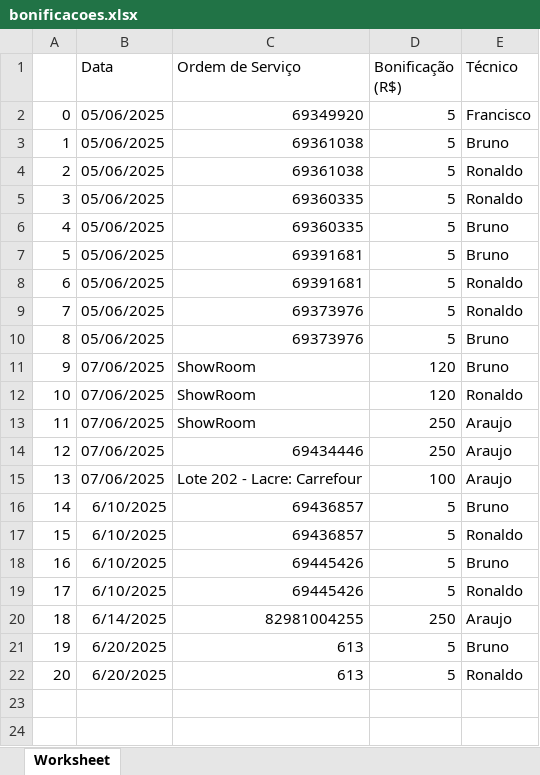
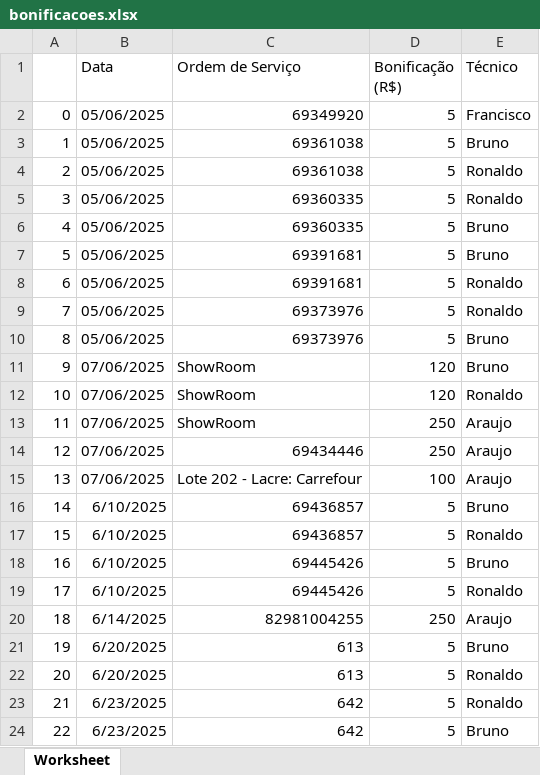
Before and after one commit to fabiodigiorgio/royale-, an Excel workbook: bonificacoes.xlsx, sheet Worksheet, drawn as a sheet; values as stored, in another font and other column widths than the file's, no borders; the diff names each change by its address in the sheet, - before the commit and + after, or states it on an @@ line.

Commit message:
Add files via upload

```diff
--- a/bonificacoes.xlsx (sheet Worksheet)
+++ b/bonificacoes.xlsx (sheet Worksheet)
+row 23: 21 | 6/23/2025 | 642 | 5 | Ronaldo
+row 24: 22 | 6/23/2025 | 642 | 5 | Bruno
```
